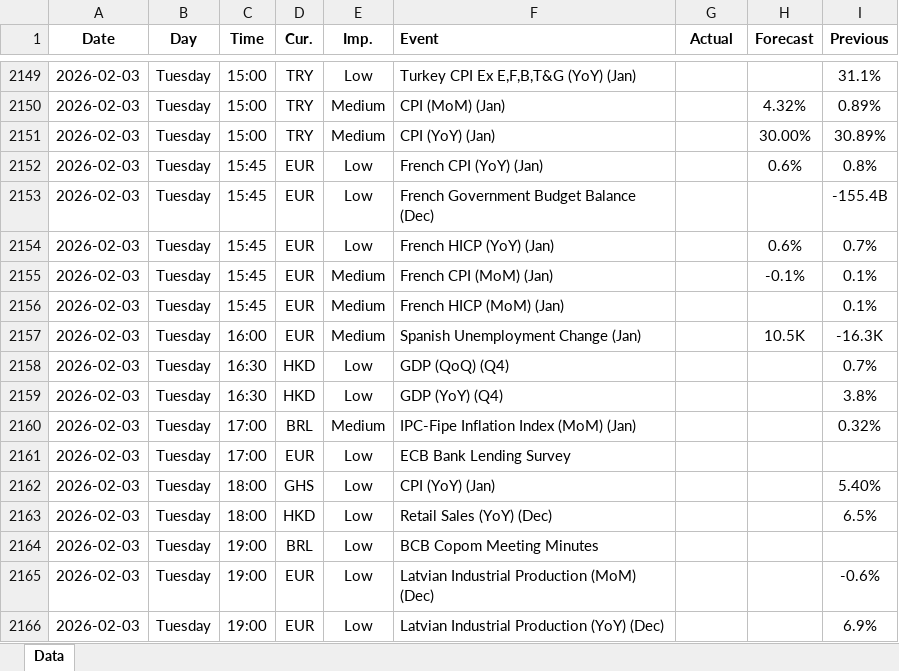
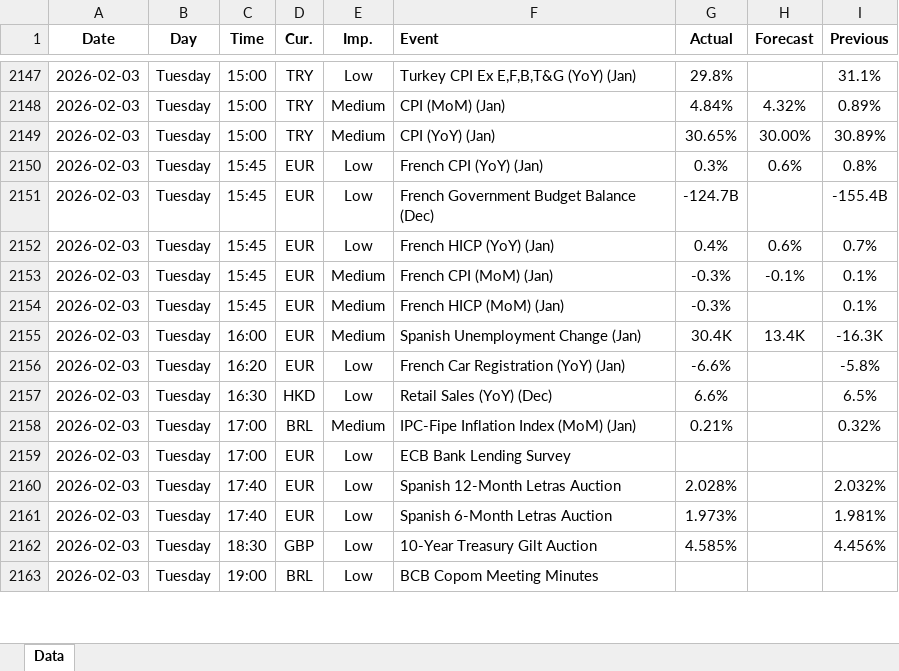
Before and after one commit to yiyousiow000814/XAUUSD-Calendar-Agent, an Excel workbook: data/Economic_Calendar/2026/2026_calendar.xlsx, sheet Data, drawn as a sheet; only a part is shown, gaps mark what is left out; values as stored, in another font and other column widths than the file's, no borders; removed rows and columns are numbered as before the commit, all else as after; the diff covers the shown part only; the diff names each change by its address in the sheet, - before the commit and + after, or states it on an @@ line.

```diff
--- a/data/Economic_Calendar/2026/2026_calendar.xlsx (sheet Data)
+++ b/data/Economic_Calendar/2026/2026_calendar.xlsx (sheet Data)
-G2147 (Actual): (empty)
+G2147 (Actual): 29.8%
-G2148 (Actual): (empty)
+G2148 (Actual): 4.84%
-G2149 (Actual): (empty)
+G2149 (Actual): 30.65%
-G2150 (Actual): (empty)
+G2150 (Actual): 0.3%
-G2151 (Actual): (empty)
+G2151 (Actual): -124.7B
-G2152 (Actual): (empty)
+G2152 (Actual): 0.4%
-G2153:G2154 (Actual): (empty)
+G2153:G2154 (Actual): -0.3%
-G2155 (Actual): (empty)
+G2155 (Actual): 30.4K
-H2155 (Forecast): 10.5K
+H2155 (Forecast): 13.4K
-C2156 (Time): 16:30
+C2156 (Time): 16:20
-D2156 (Cur.): HKD
+D2156 (Cur.): EUR
-F2156 (Event): GDP (QoQ) (Q4)
+F2156 (Event): French Car Registration (YoY) (Jan)
-G2156 (Actual): (empty)
+G2156 (Actual): -6.6%
-I2156 (Previous): 0.7%
+I2156 (Previous): -5.8%
-F2157 (Event): GDP (YoY) (Q4)
+F2157 (Event): Retail Sales (YoY) (Dec)
-G2157 (Actual): (empty)
+G2157 (Actual): 6.6%
-I2157 (Previous): 3.8%
+I2157 (Previous): 6.5%
-G2158 (Actual): (empty)
+G2158 (Actual): 0.21%
+row 2160: 2026-02-03 | Tuesday | 17:40 | EUR | Low | Spanish 12-Month Letras Auction | 2.028% |  | 2.032%
-C2161 (Time): 18:00
+C2161 (Time): 17:40
-D2161 (Cur.): GHS
+D2161 (Cur.): EUR
-F2161 (Event): CPI (YoY) (Jan)
+F2161 (Event): Spanish 6-Month Letras Auction
-G2161 (Actual): (empty)
+G2161 (Actual): 1.973%
-I2161 (Previous): 5.40%
+I2161 (Previous): 1.981%
-C2162 (Time): 18:00
+C2162 (Time): 18:30
-D2162 (Cur.): HKD
+D2162 (Cur.): GBP
-F2162 (Event): Retail Sales (YoY) (Dec)
+F2162 (Event): 10-Year Treasury Gilt Auction
-G2162 (Actual): (empty)
+G2162 (Actual): 4.585%
-I2162 (Previous): 6.5%
+I2162 (Previous): 4.456%
-row 2165: 2026-02-03 | Tuesday | 19:00 | EUR | Low | Latvian Industrial Production (MoM) (Dec) |  |  | -0.6%
-row 2166: 2026-02-03 | Tuesday | 19:00 | EUR | Low | Latvian Industrial Production (YoY) (Dec) |  |  | 6.9%
```
Also changed, not shown: 25 added rows, 13 removed rows and 61 edited cells elsewhere in this sheet, 2 other files.
